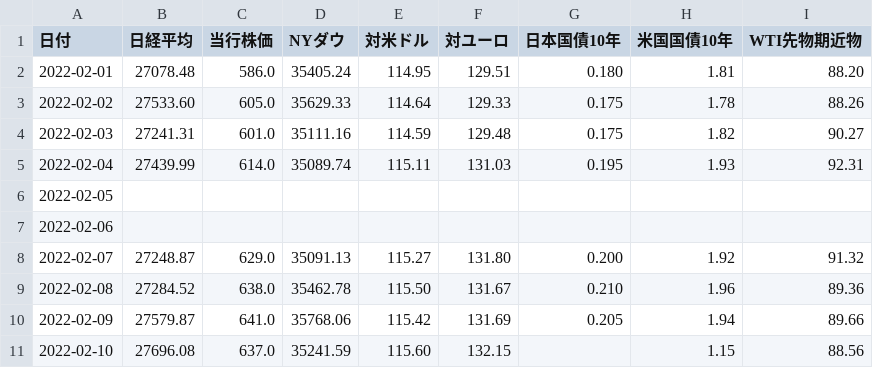
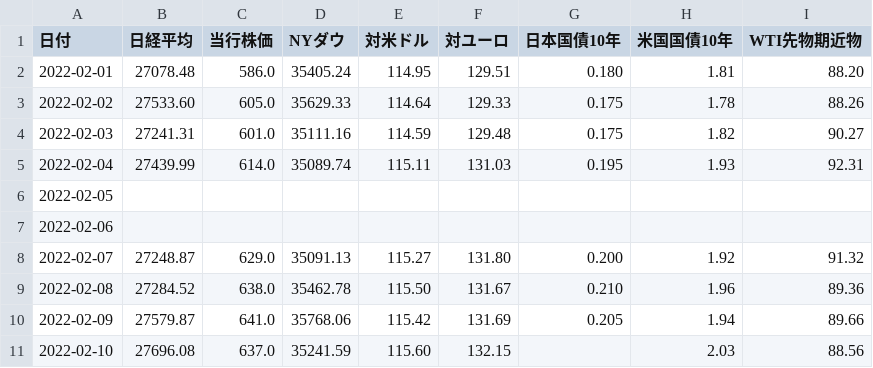
Before and after one commit to takuminishi0930/indicators, a CSV file: app/static/csv/2022-02.csv, drawn as a sheet.

Commit message:
modified

```diff
--- a/app/static/csv/2022-02.csv
+++ b/app/static/csv/2022-02.csv
@@ -10,2 +10,2 @@
 2022-02-09,27579.87,641.0,35768.06,115.42,131.69,0.205,1.94,89.66
-2022-02-10,27696.08,637.0,35241.59,115.60,132.15,,1.15,88.56
+2022-02-10,27696.08,637.0,35241.59,115.60,132.15,,2.03,88.56
```
